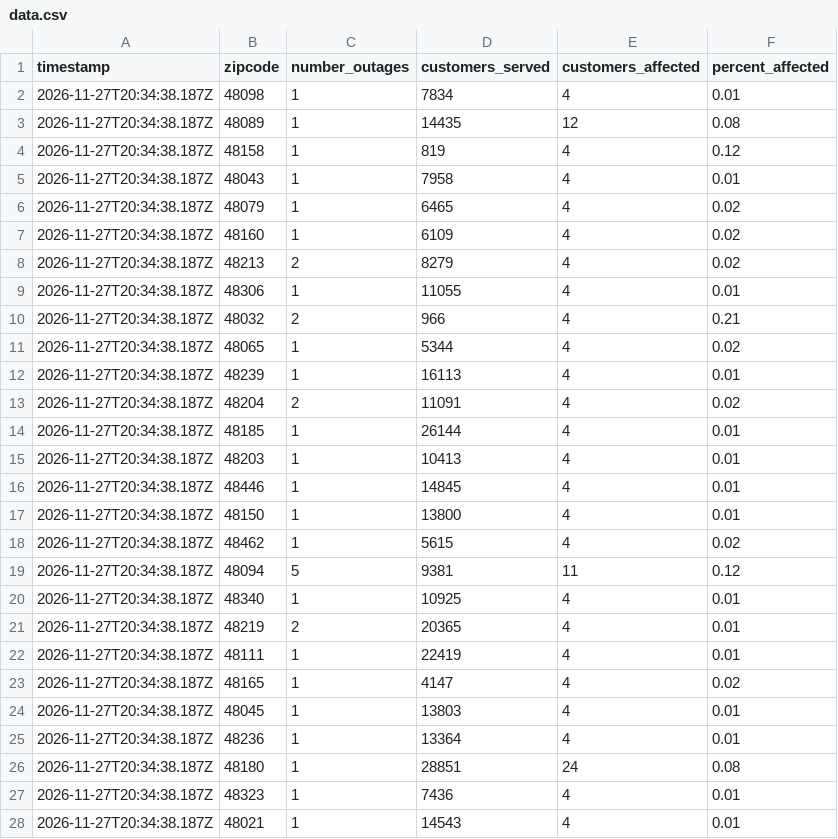
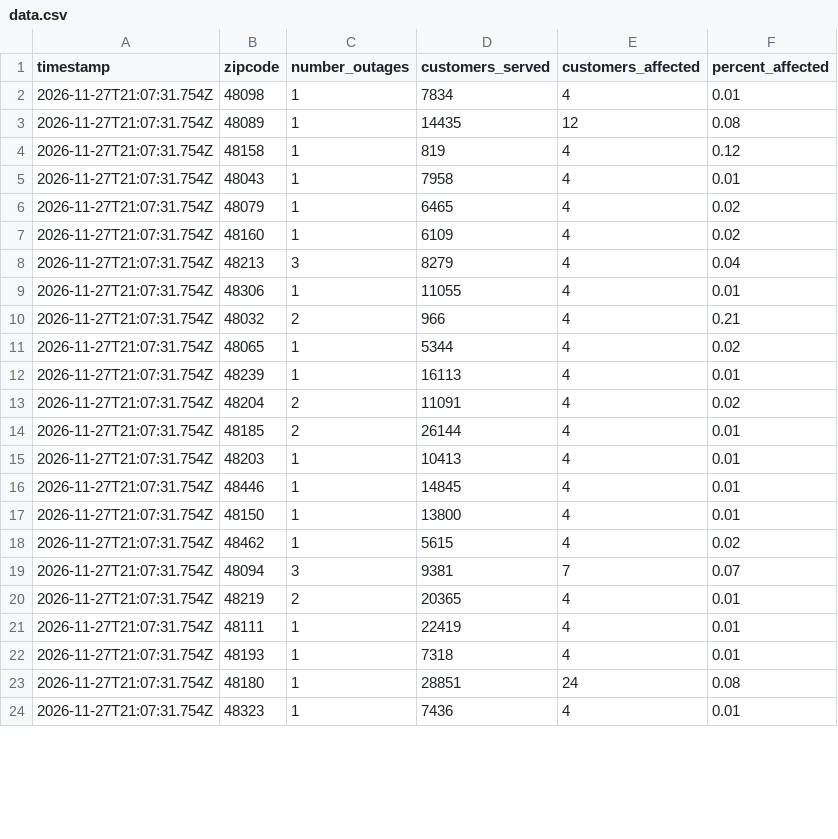
Before and after one commit to dschlaud/dte-outage-tracker, a CSV file: data.csv, drawn as a sheet; only a part is shown; the diff covers the shown part only.

```diff
--- a/data.csv
+++ b/data.csv
@@ -1,28 +1,24 @@
 timestamp,zipcode,number_outages,customers_served,customers_affected,percent_affected
-2026-11-27T20:34:38.187Z,48098,1,7834,4,0.01
-2026-11-27T20:34:38.187Z,48089,1,14435,12,0.08
-2026-11-27T20:34:38.187Z,48158,1,819,4,0.12
-2026-11-27T20:34:38.187Z,48043,1,7958,4,0.01
-2026-11-27T20:34:38.187Z,48079,1,6465,4,0.02
-2026-11-27T20:34:38.187Z,48160,1,6109,4,0.02
-2026-11-27T20:34:38.187Z,48213,2,8279,4,0.02
-2026-11-27T20:34:38.187Z,48306,1,11055,4,0.01
-2026-11-27T20:34:38.187Z,48032,2,966,4,0.21
-2026-11-27T20:34:38.187Z,48065,1,5344,4,0.02
-2026-11-27T20:34:38.187Z,48239,1,16113,4,0.01
-2026-11-27T20:34:38.187Z,48204,2,11091,4,0.02
-2026-11-27T20:34:38.187Z,48185,1,26144,4,0.01
-2026-11-27T20:34:38.187Z,48203,1,10413,4,0.01
-2026-11-27T20:34:38.187Z,48446,1,14845,4,0.01
-2026-11-27T20:34:38.187Z,48150,1,13800,4,0.01
-2026-11-27T20:34:38.187Z,48462,1,5615,4,0.02
-2026-11-27T20:34:38.187Z,48094,5,9381,11,0.12
-2026-11-27T20:34:38.187Z,48340,1,10925,4,0.01
-2026-11-27T20:34:38.187Z,48219,2,20365,4,0.01
-2026-11-27T20:34:38.187Z,48111,1,22419,4,0.01
-2026-11-27T20:34:38.187Z,48165,1,4147,4,0.02
-2026-11-27T20:34:38.187Z,48045,1,13803,4,0.01
-2026-11-27T20:34:38.187Z,48236,1,13364,4,0.01
-2026-11-27T20:34:38.187Z,48180,1,28851,24,0.08
-2026-11-27T20:34:38.187Z,48323,1,7436,4,0.01
-2026-11-27T20:34:38.187Z,48021,1,14543,4,0.01
+2026-11-27T21:07:31.754Z,48098,1,7834,4,0.01
+2026-11-27T21:07:31.754Z,48089,1,14435,12,0.08
+2026-11-27T21:07:31.754Z,48158,1,819,4,0.12
+2026-11-27T21:07:31.754Z,48043,1,7958,4,0.01
+2026-11-27T21:07:31.754Z,48079,1,6465,4,0.02
+2026-11-27T21:07:31.754Z,48160,1,6109,4,0.02
+2026-11-27T21:07:31.754Z,48213,3,8279,4,0.04
+2026-11-27T21:07:31.754Z,48306,1,11055,4,0.01
+2026-11-27T21:07:31.754Z,48032,2,966,4,0.21
+2026-11-27T21:07:31.754Z,48065,1,5344,4,0.02
+2026-11-27T21:07:31.754Z,48239,1,16113,4,0.01
+2026-11-27T21:07:31.754Z,48204,2,11091,4,0.02
+2026-11-27T21:07:31.754Z,48185,2,26144,4,0.01
+2026-11-27T21:07:31.754Z,48203,1,10413,4,0.01
+2026-11-27T21:07:31.754Z,48446,1,14845,4,0.01
+2026-11-27T21:07:31.754Z,48150,1,13800,4,0.01
+2026-11-27T21:07:31.754Z,48462,1,5615,4,0.02
+2026-11-27T21:07:31.754Z,48094,3,9381,7,0.07
+2026-11-27T21:07:31.754Z,48219,2,20365,4,0.01
+2026-11-27T21:07:31.754Z,48111,1,22419,4,0.01
+2026-11-27T21:07:31.754Z,48193,1,7318,4,0.01
+2026-11-27T21:07:31.754Z,48180,1,28851,24,0.08
+2026-11-27T21:07:31.754Z,48323,1,7436,4,0.01
```
Also changed, not shown: 1 added row, 2 removed rows and 47 edited cells elsewhere in this file, 2 other files.
